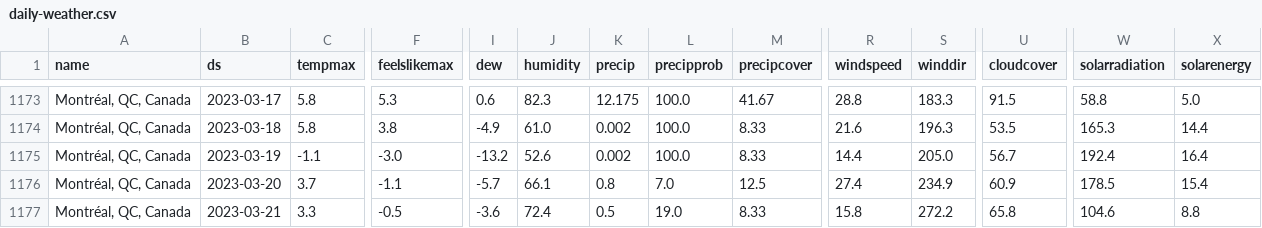
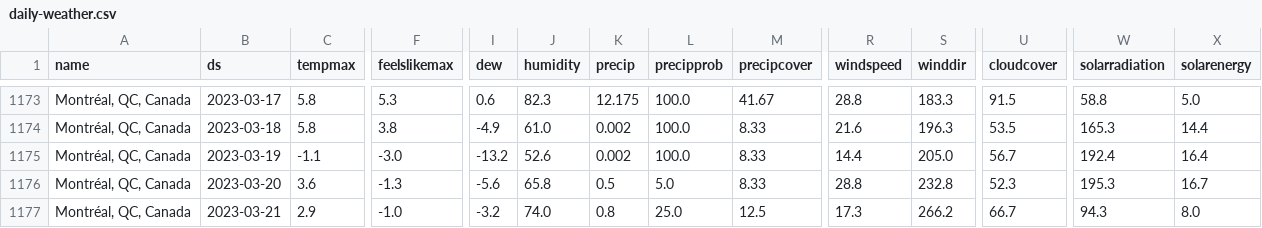
Before and after one commit to drdevinhopkins/hourly-report, a CSV file: data/daily-weather.csv, drawn as a sheet; only a part is shown, gaps mark what is left out; the diff covers the shown part only; the diff names each change by its address in the sheet, - before the commit and + after, or states it on an @@ line.

```diff
--- a/data/daily-weather.csv
+++ b/data/daily-weather.csv
-C1176 (tempmax): 3.7
+C1176 (tempmax): 3.6
-F1176 (feelslikemax): -1.1
+F1176 (feelslikemax): -1.3
-I1176 (dew): -5.7
+I1176 (dew): -5.6
-J1176 (humidity): 66.1
+J1176 (humidity): 65.8
-K1176 (precip): 0.8
+K1176 (precip): 0.5
-L1176 (precipprob): 7.0
+L1176 (precipprob): 5.0
-M1176 (precipcover): 12.5
+M1176 (precipcover): 8.33
-R1176 (windspeed): 27.4
+R1176 (windspeed): 28.8
-S1176 (winddir): 234.9
+S1176 (winddir): 232.8
-U1176 (cloudcover): 60.9
+U1176 (cloudcover): 52.3
-W1176 (solarradiation): 178.5
+W1176 (solarradiation): 195.3
-X1176 (solarenergy): 15.4
+X1176 (solarenergy): 16.7
-C1177 (tempmax): 3.3
+C1177 (tempmax): 2.9
-F1177 (feelslikemax): -0.5
+F1177 (feelslikemax): -1.0
-I1177 (dew): -3.6
+I1177 (dew): -3.2
-J1177 (humidity): 72.4
+J1177 (humidity): 74.0
-K1177 (precip): 0.5
+K1177 (precip): 0.8
-L1177 (precipprob): 19.0
+L1177 (precipprob): 25.0
-M1177 (precipcover): 8.33
+M1177 (precipcover): 12.5
-R1177 (windspeed): 15.8
+R1177 (windspeed): 17.3
-S1177 (winddir): 272.2
+S1177 (winddir): 266.2
-U1177 (cloudcover): 65.8
+U1177 (cloudcover): 66.7
-W1177 (solarradiation): 104.6
+W1177 (solarradiation): 94.3
-X1177 (solarenergy): 8.8
+X1177 (solarenergy): 8.0
```
Also changed, not shown: 81 edited cells elsewhere in this file, data/current.csv, data/recent.csv, 2 other files.
